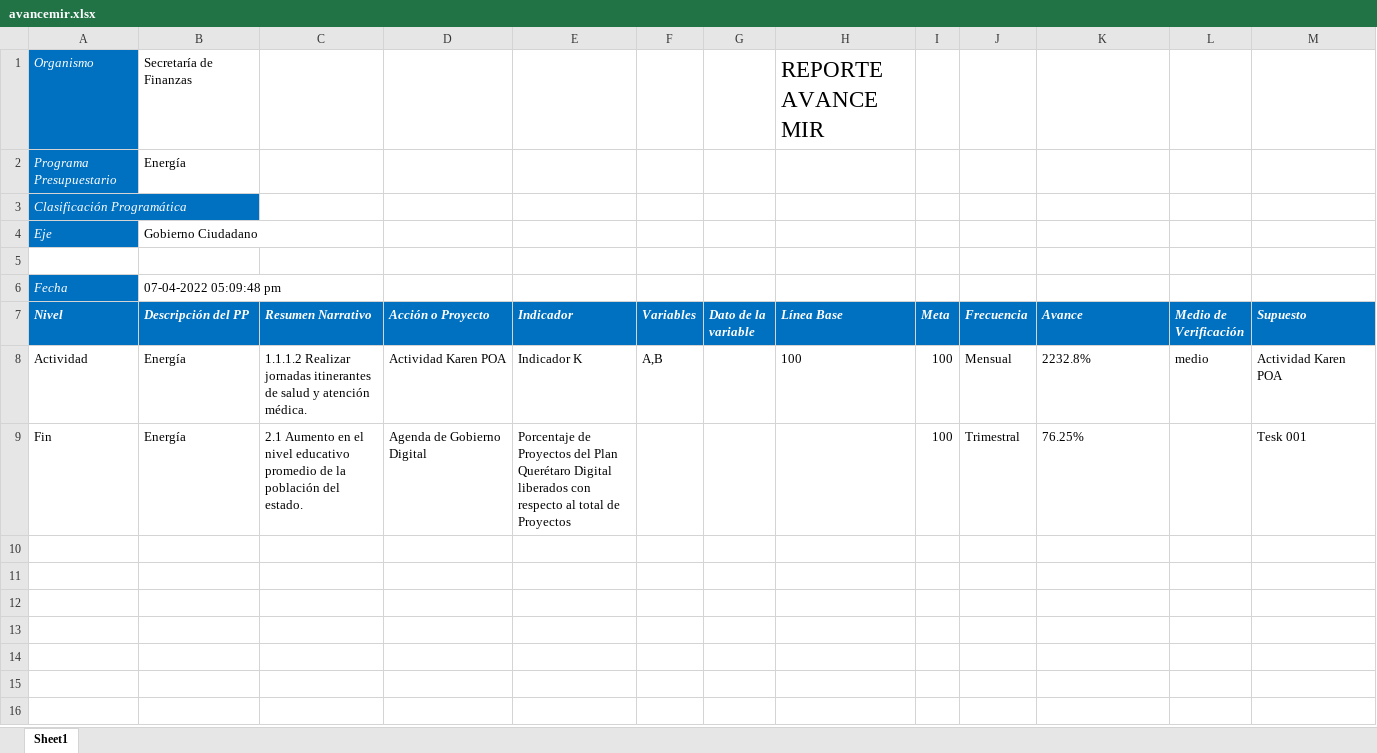
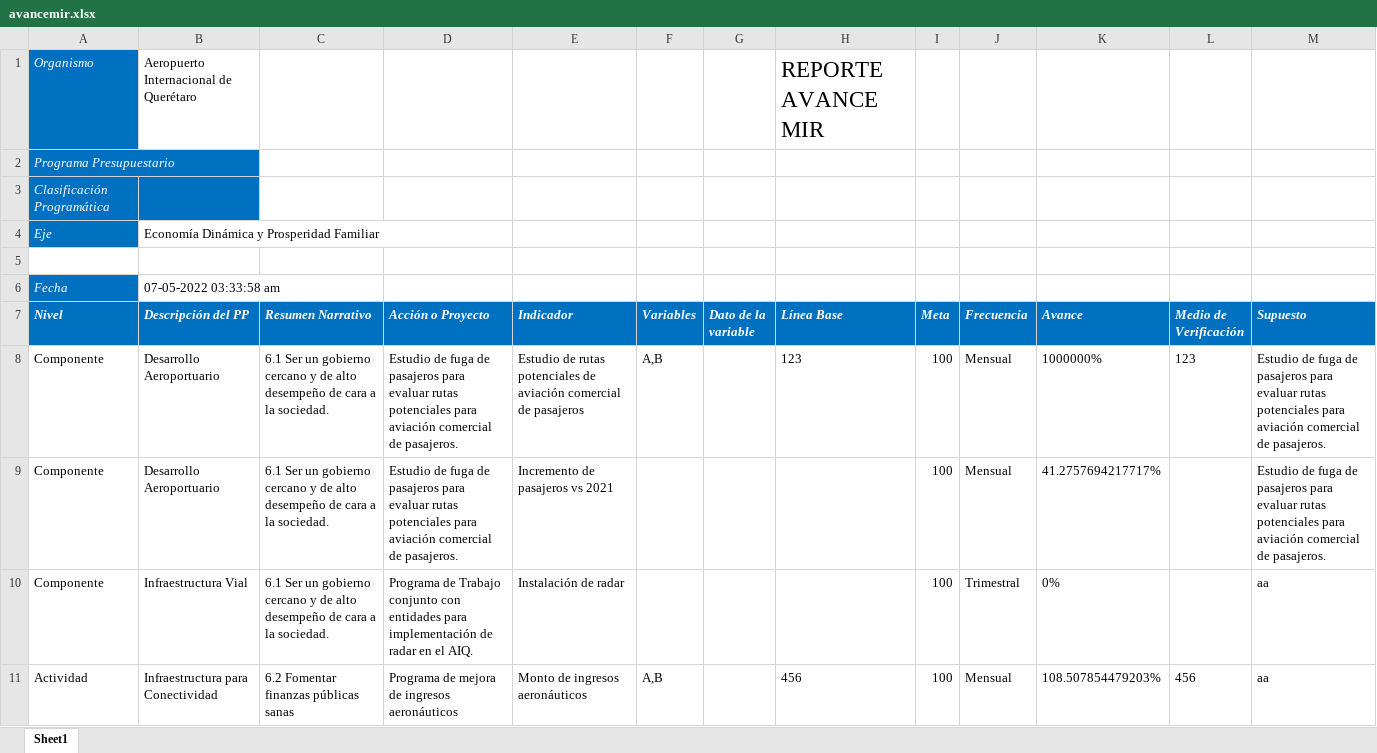
Before and after one commit to ManuelEuan/sigo, an Excel workbook: public/reportes/avancemir.xlsx, sheet Sheet1, drawn as a sheet; values as stored, in another font and other column widths than the file's, no borders; removed rows and columns are numbered as before the commit, all else as after; the diff names each change by its address in the sheet, - before the commit and + after, or states it on an @@ line.

```diff
--- a/public/reportes/avancemir.xlsx (sheet Sheet1)
+++ b/public/reportes/avancemir.xlsx (sheet Sheet1)
-B1 (Descripción del PP): Secretaría de Finanzas
+B1 (Descripción del PP): Aeropuerto Internacional de Querétaro
-B2 (Descripción del PP): Energía
+B2 (Descripción del PP): (empty)
-B3 fill: none
+B3 fill: #0070C0
-B4 (Descripción del PP): Gobierno Ciudadano
+B4 (Descripción del PP): Economía Dinámica y Prosperidad Familiar
-B6 (Descripción del PP): 07-04-2022 05:09:48 pm
+B6 (Descripción del PP): 07-05-2022 03:33:58 am
+row 8: Componente | Desarrollo Aeroportuario | 6.1 Ser un gobierno cercano y de alto desempeño de cara a la sociedad. | Estudio de fuga de pasajeros para evaluar rutas potenciales para aviación comercial de pasajeros. | Estudio de rutas potenciales de aviación comercial de pasajeros | A,B |  | 123 | 100 | Mensual | 1000000% | 123 | Estudio de fuga de pasajeros para evaluar rutas potenciales para aviación comercial de pasajeros.
+row 9: Componente | Desarrollo Aeroportuario | 6.1 Ser un gobierno cercano y de alto desempeño de cara a la sociedad. | Estudio de fuga de pasajeros para evaluar rutas potenciales para aviación comercial de pasajeros. | Incremento de pasajeros vs 2021 |  |  |  | 100 | Mensual | 41.2757694217717% |  | Estudio de fuga de pasajeros para evaluar rutas potenciales para aviación comercial de pasajeros.
+row 10: Componente | Infraestructura Vial | 6.1 Ser un gobierno cercano y de alto desempeño de cara a la sociedad. | Programa de Trabajo conjunto con entidades para implementación de radar en el AIQ. | Instalación de radar |  |  |  | 100 | Trimestral | 0% |  | aa
-B11 (Descripción del PP): Energía
+B11 (Descripción del PP): Infraestructura para Conectividad
-C11 (Resumen Narrativo): 1.1.1.2 Realizar jornadas itinerantes de salud y atención médica.
+C11 (Resumen Narrativo): 6.2 Fomentar finanzas públicas sanas
-D11 (Acción o Proyecto): Actividad Karen POA
+D11 (Acción o Proyecto): Programa de mejora de ingresos aeronáuticos
-E11 (Indicador): Indicador K
+E11 (Indicador): Monto de ingresos aeronáuticos
-H11 (Línea Base): 100
+H11 (Línea Base): 456
-K11 (Avance): 2232.8%
+K11 (Avance): 108.507854479203%
-L11 (Medio de Verificación): medio
+L11 (Medio de Verificación): 456
-M11 (Supuesto): Actividad Karen POA
+M11 (Supuesto): aa
-row 9: Fin | Energía | 2.1 Aumento en el nivel educativo promedio de la población del estado. | Agenda de Gobierno Digital | Porcentaje de Proyectos del Plan Querétaro Digital liberados con respecto al total de Proyectos |  |  |  | 100 | Trimestral | 76.25% |  | Tesk 001
```
Also changed, not shown: public/reportes/mirBD.xlsx, public/reportes/reporteCombinado.xlsx, 2 other files.
